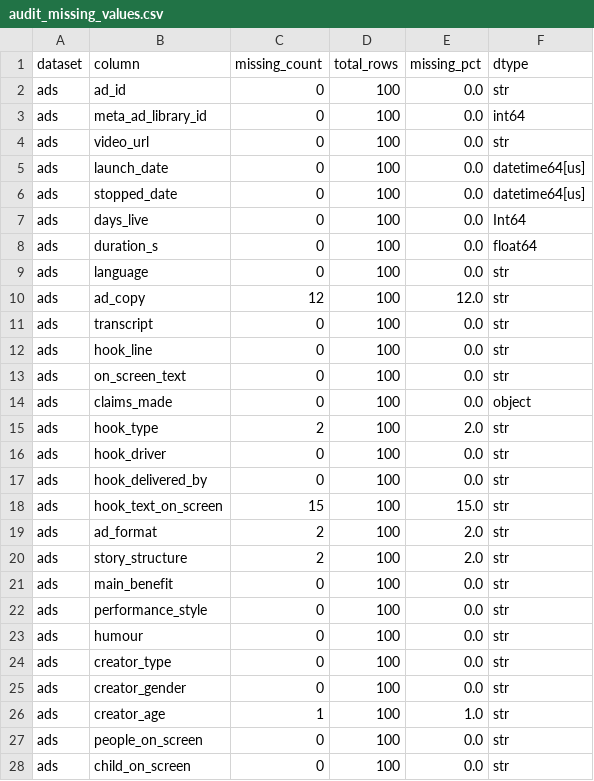
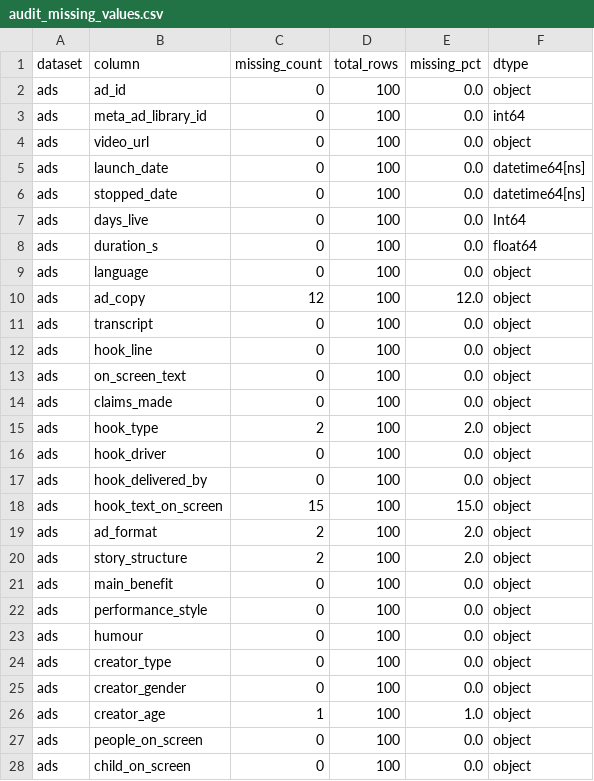
Before and after one commit to Uzair-23/little-joys-creators, a CSV file: outputs/tables/audit_missing_values.csv, drawn as a sheet; only a part is shown; the diff covers the shown part only.

Commit message:
feat: complete phase 5 and 6 sensitivity analysis, claims whitelist, and briefs
Add Dirichlet sensitivity analysis (top-5 stability, variants, docs/robustness.md),
build empirical claims whitelist from ads data, and generate 5 creator-specific briefs.

```diff
--- a/outputs/tables/audit_missing_values.csv
+++ b/outputs/tables/audit_missing_values.csv
@@ -1,28 +1,28 @@
 dataset,column,missing_count,total_rows,missing_pct,dtype
-ads,ad_id,0,100,0.0,str
+ads,ad_id,0,100,0.0,object
 ads,meta_ad_library_id,0,100,0.0,int64
-ads,video_url,0,100,0.0,str
-ads,launch_date,0,100,0.0,datetime64[us]
-ads,stopped_date,0,100,0.0,datetime64[us]
+ads,video_url,0,100,0.0,object
+ads,launch_date,0,100,0.0,datetime64[ns]
+ads,stopped_date,0,100,0.0,datetime64[ns]
 ads,days_live,0,100,0.0,Int64
 ads,duration_s,0,100,0.0,float64
-ads,language,0,100,0.0,str
-ads,ad_copy,12,100,12.0,str
-ads,transcript,0,100,0.0,str
-ads,hook_line,0,100,0.0,str
-ads,on_screen_text,0,100,0.0,str
+ads,language,0,100,0.0,object
+ads,ad_copy,12,100,12.0,object
+ads,transcript,0,100,0.0,object
+ads,hook_line,0,100,0.0,object
+ads,on_screen_text,0,100,0.0,object
 ads,claims_made,0,100,0.0,object
-ads,hook_type,2,100,2.0,str
-ads,hook_driver,0,100,0.0,str
-ads,hook_delivered_by,0,100,0.0,str
-ads,hook_text_on_screen,15,100,15.0,str
-ads,ad_format,2,100,2.0,str
-ads,story_structure,2,100,2.0,str
-ads,main_benefit,0,100,0.0,str
-ads,performance_style,0,100,0.0,str
-ads,humour,0,100,0.0,str
-ads,creator_type,0,100,0.0,str
-ads,creator_gender,0,100,0.0,str
-ads,creator_age,1,100,1.0,str
-ads,people_on_screen,0,100,0.0,str
-ads,child_on_screen,0,100,0.0,str
+ads,hook_type,2,100,2.0,object
+ads,hook_driver,0,100,0.0,object
+ads,hook_delivered_by,0,100,0.0,object
+ads,hook_text_on_screen,15,100,15.0,object
+ads,ad_format,2,100,2.0,object
+ads,story_structure,2,100,2.0,object
+ads,main_benefit,0,100,0.0,object
+ads,performance_style,0,100,0.0,object
+ads,humour,0,100,0.0,object
+ads,creator_type,0,100,0.0,object
+ads,creator_gender,0,100,0.0,object
+ads,creator_age,1,100,1.0,object
+ads,people_on_screen,0,100,0.0,object
+ads,child_on_screen,0,100,0.0,object
```
Also changed, not shown: 56 edited cells elsewhere in this file, outputs/tables/audit_distinct_labels.csv, 20 other files.
